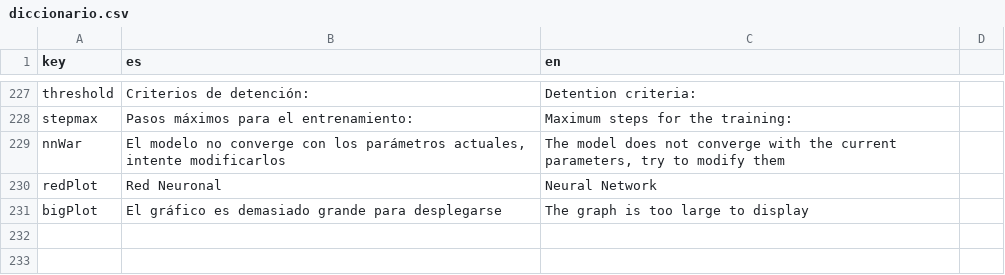
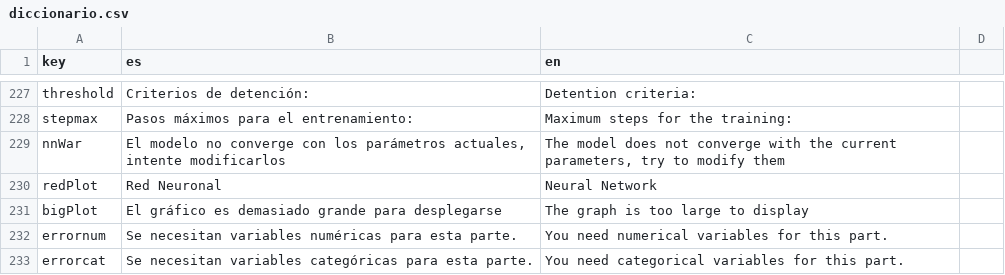
Before and after one commit to PROMiDAT/predictoR, a CSV file: inst/application/www/diccionario.csv, drawn as a sheet; only a part is shown, gaps mark what is left out.

Commit message:
cambios

```diff
--- a/inst/application/www/diccionario.csv
+++ b/inst/application/www/diccionario.csv
@@ -231 +231,3 @@ redPlot;Red Neuronal;Neural Network
 bigPlot;El gráfico es demasiado grande para desplegarse;The graph is too large to display
+errornum;Se necesitan variables numéricas  para esta parte.;You need numerical variables for this part.
+errorcat;Se necesitan variables categóricas  para esta parte.;You need categorical variables for this part.
```
